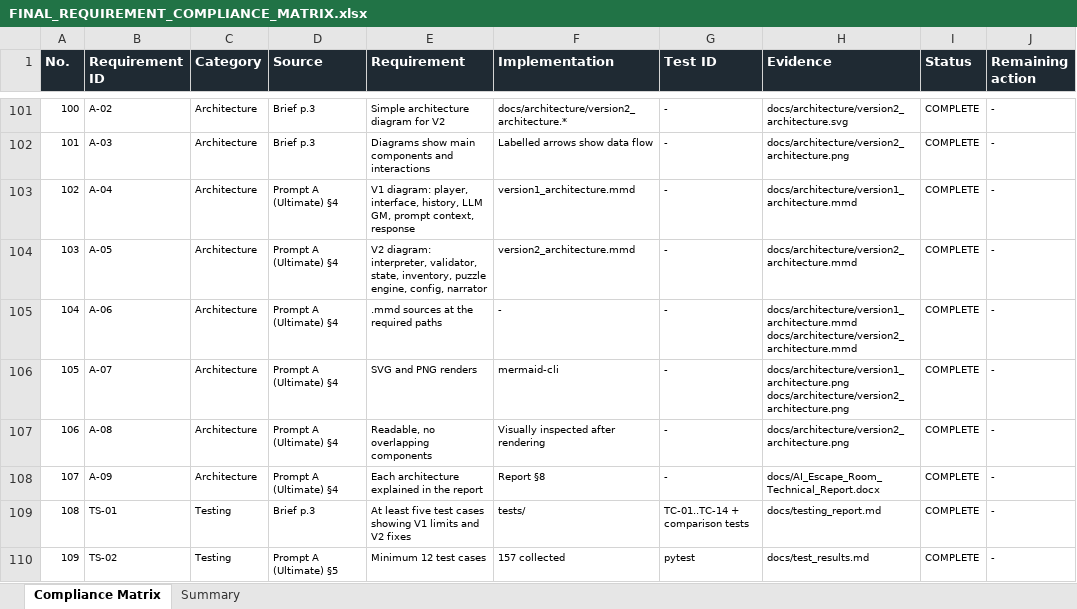
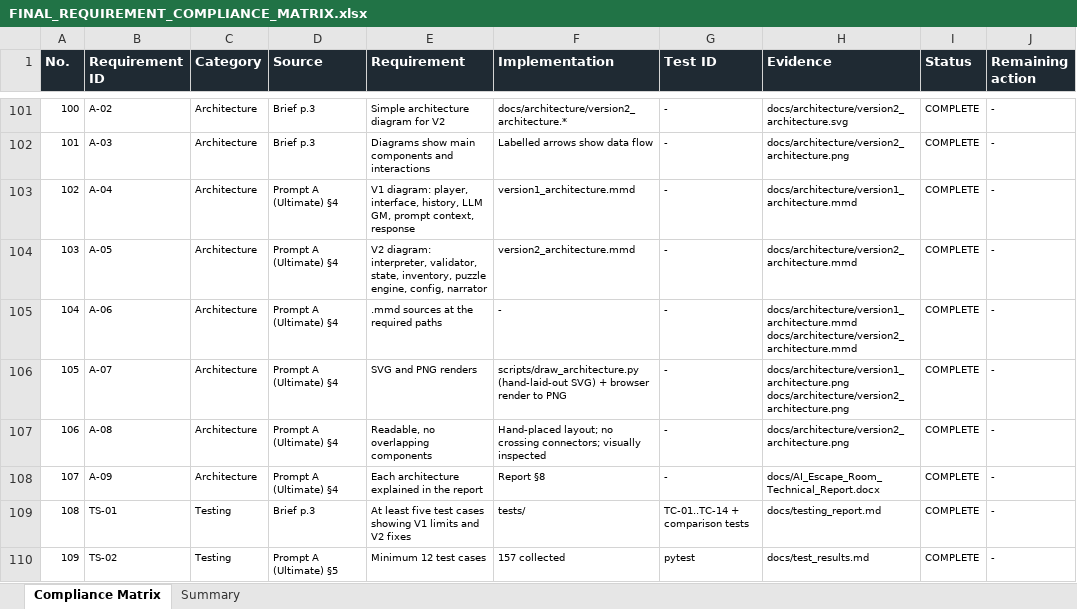
Before and after one commit to Dhanushoney/AI-Escape-Room, an Excel workbook: FINAL_REQUIREMENT_COMPLIANCE_MATRIX.xlsx, sheet Compliance Matrix, drawn as a sheet; only a part is shown, gaps mark what is left out; values as stored, in another font and other column widths than the file's, no borders; charts and pictures and conditional formats not drawn; the diff names each change by its address in the sheet, - before the commit and + after, or states it on an @@ line.

```diff
--- a/FINAL_REQUIREMENT_COMPLIANCE_MATRIX.xlsx (sheet Compliance Matrix)
+++ b/FINAL_REQUIREMENT_COMPLIANCE_MATRIX.xlsx (sheet Compliance Matrix)
-F106 (Implementation): mermaid-cli
+F106 (Implementation): scripts/draw_architecture.py (hand-laid-out SVG) + browser render to PNG
-F107 (Implementation): Visually inspected after rendering
+F107 (Implementation): Hand-placed layout; no crossing connectors; visually inspected
```
Also changed, not shown: 11 other files.
